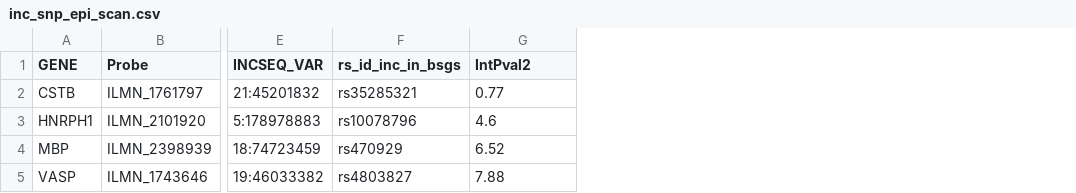
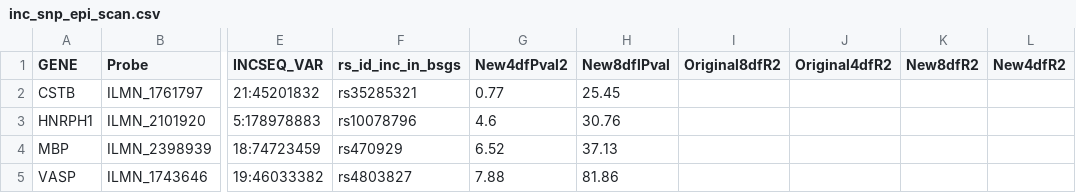
Before and after one commit to explodecomputer/eQTL-2D, a CSV file: Frayling_et_al/data_files/inc_snp_epi_scan.csv, drawn as a sheet; only a part is shown, gaps mark what is left out; the diff names each change by its address in the sheet, - before the commit and + after, or states it on an @@ line.

```diff
--- a/Frayling_et_al/data_files/inc_snp_epi_scan.csv
+++ b/Frayling_et_al/data_files/inc_snp_epi_scan.csv
+column H (New8dflPval), rows 2-5: 25.45 | 30.76 | 37.13 | 81.86
+column I (Original8dfR2), empty
+column J (Original4dfR2), empty
+column K (New8dfR2), empty
+column L (New4dfR2), empty
-G1: IntPval2
+G1: New4dfPval2
```
Also changed, not shown: 2 other files.
